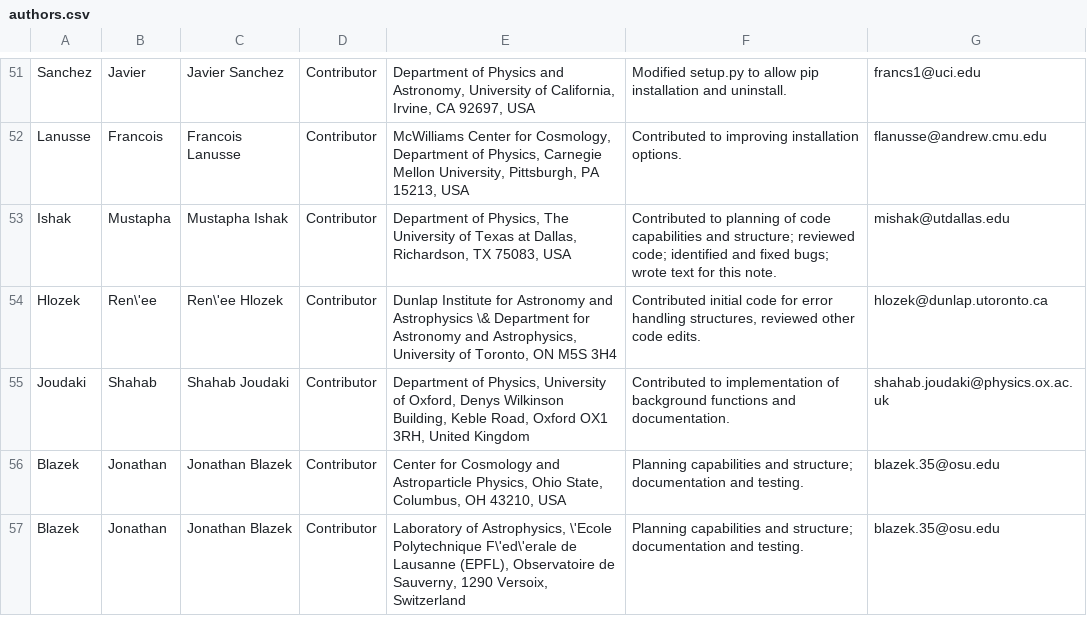
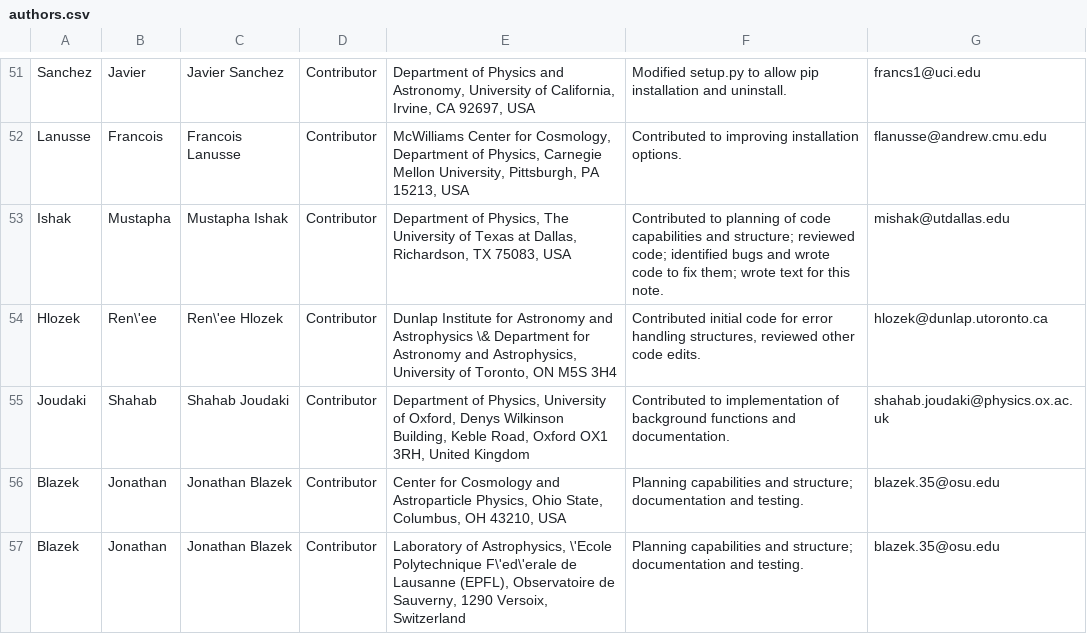
Before and after one commit to LSSTDESC/CCL, a CSV file: doc/ccl_paper/authors.csv, drawn as a sheet; only a part is shown, gaps mark what is left out.

Commit message:
Update authors.csv

```diff
--- a/doc/ccl_paper/authors.csv
+++ b/doc/ccl_paper/authors.csv
@@ -52,3 +52,3 @@ Sanchez,Javier,"Javier Sanchez",Contributor,"Department of Physics and Astronomy
 Lanusse,Francois,"Francois Lanusse",Contributor,"McWilliams Center for Cosmology, Department of Physics, Carnegie Mellon University, Pittsburgh, PA 15213, USA","Contributed to improving installation options.",flanusse@andrew.cmu.edu
-Ishak, Mustapha,"Mustapha Ishak",Contributor,"Department of Physics, The University of Texas at Dallas, Richardson, TX 75083, USA","Contributed to planning of code capabilities and structure; reviewed code; identified and fixed bugs; wrote text for this note.",mishak@utdallas.edu
+Ishak, Mustapha,"Mustapha Ishak",Contributor,"Department of Physics, The University of Texas at Dallas, Richardson, TX 75083, USA","Contributed to planning of code capabilities and structure; reviewed code; identified bugs and wrote code to fix them; wrote text for this note.",mishak@utdallas.edu
 Hlozek,Ren\'ee,"Ren\'ee Hlozek",Contributor,"Dunlap Institute for Astronomy and Astrophysics \& Department for Astronomy and Astrophysics, University of Toronto, ON M5S 3H4", "Contributed initial code for error handling structures, reviewed other code edits.", hlozek@dunlap.utoronto.ca
```
